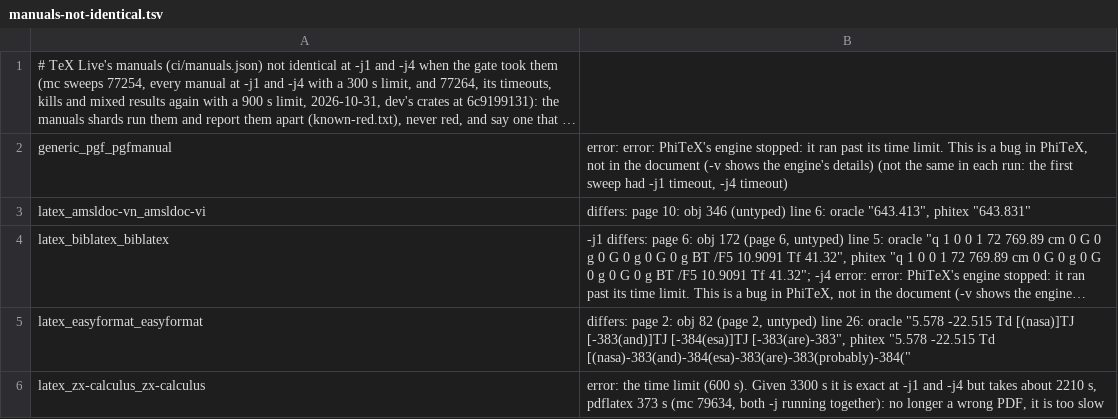
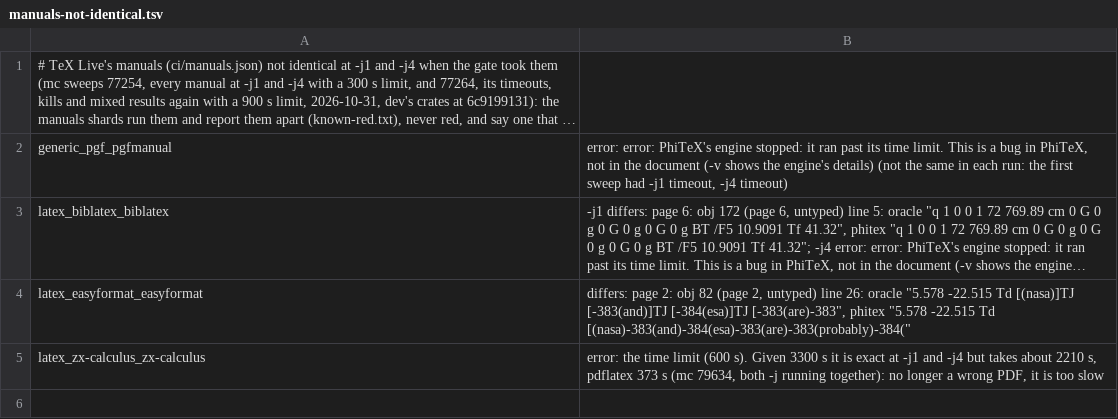
Before and after one commit to accl-kaust/PhiTeX, a TSV file: ci/manuals-not-identical.tsv, drawn as a sheet; long unchanged cells end in …; the diff names each change by its address in the sheet, - before the commit and + after, or states it on an @@ line.

Commit message:
ci: amsldoc-vi comes off the not-identical list: identical at -j1, -j4 and -j8 since a relocated node takes what stands under it (its page 10 lost afterpage's partial page: the finisher of the page \afterpage's \eject fired stood after a later page's; accl 24415, 24417)

```diff
--- a/ci/manuals-not-identical.tsv
+++ b/ci/manuals-not-identical.tsv
-row 3: latex_amsldoc-vn_amsldoc-vi | differs: page 10: obj 346 (untyped) line 6: oracle "643.413", phitex "643.831"
```
